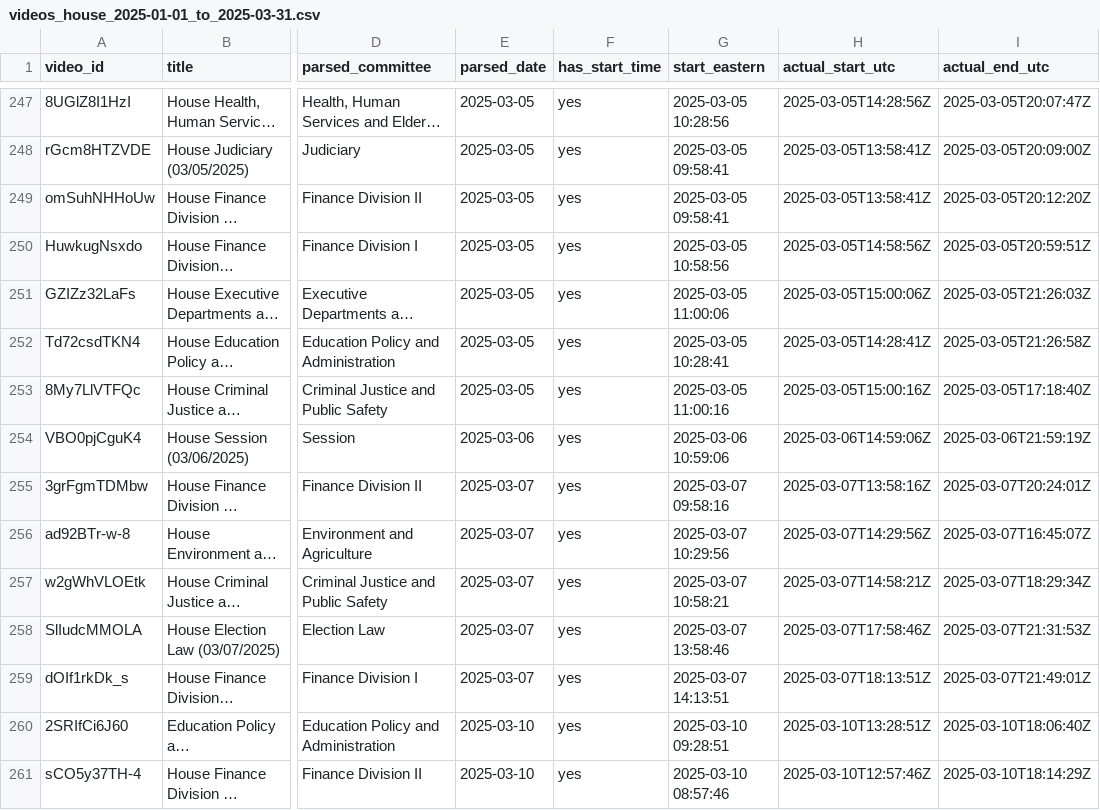
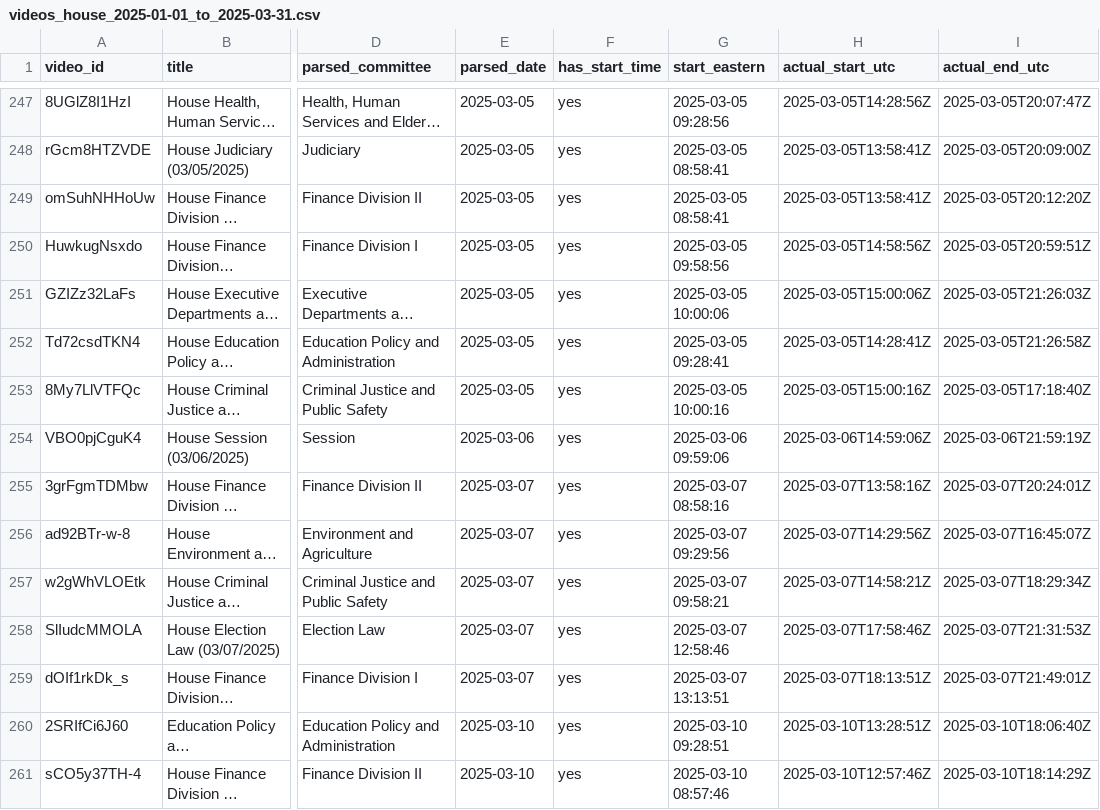
Before and after one commit to granite-record/granite-record, a CSV file: videos_house_2025-01-01_to_2025-03-31.csv, drawn as a sheet; only a part is shown, gaps mark what is left out; long unchanged cells end in …; the diff covers the shown part only; the diff names each change by its address in the sheet, - before the commit and + after, or states it on an @@ line.

```diff
--- a/videos_house_2025-01-01_to_2025-03-31.csv
+++ b/videos_house_2025-01-01_to_2025-03-31.csv
-G247 (start_eastern): 2025-03-05 10:28:56
+G247 (start_eastern): 2025-03-05 09:28:56
-G248:G249 (start_eastern): 2025-03-05 09:58:41
+G248:G249 (start_eastern): 2025-03-05 08:58:41
-G250 (start_eastern): 2025-03-05 10:58:56
+G250 (start_eastern): 2025-03-05 09:58:56
-G251 (start_eastern): 2025-03-05 11:00:06
+G251 (start_eastern): 2025-03-05 10:00:06
-G252 (start_eastern): 2025-03-05 10:28:41
+G252 (start_eastern): 2025-03-05 09:28:41
-G253 (start_eastern): 2025-03-05 11:00:16
+G253 (start_eastern): 2025-03-05 10:00:16
-G254 (start_eastern): 2025-03-06 10:59:06
+G254 (start_eastern): 2025-03-06 09:59:06
-G255 (start_eastern): 2025-03-07 09:58:16
+G255 (start_eastern): 2025-03-07 08:58:16
-G256 (start_eastern): 2025-03-07 10:29:56
+G256 (start_eastern): 2025-03-07 09:29:56
-G257 (start_eastern): 2025-03-07 10:58:21
+G257 (start_eastern): 2025-03-07 09:58:21
-G258 (start_eastern): 2025-03-07 13:58:46
+G258 (start_eastern): 2025-03-07 12:58:46
-G259 (start_eastern): 2025-03-07 14:13:51
+G259 (start_eastern): 2025-03-07 13:13:51
```
Also changed, not shown: 27 edited cells elsewhere in this file, videos_senate_2025-01-01_to_2025-06-30.csv, 1 other file.
